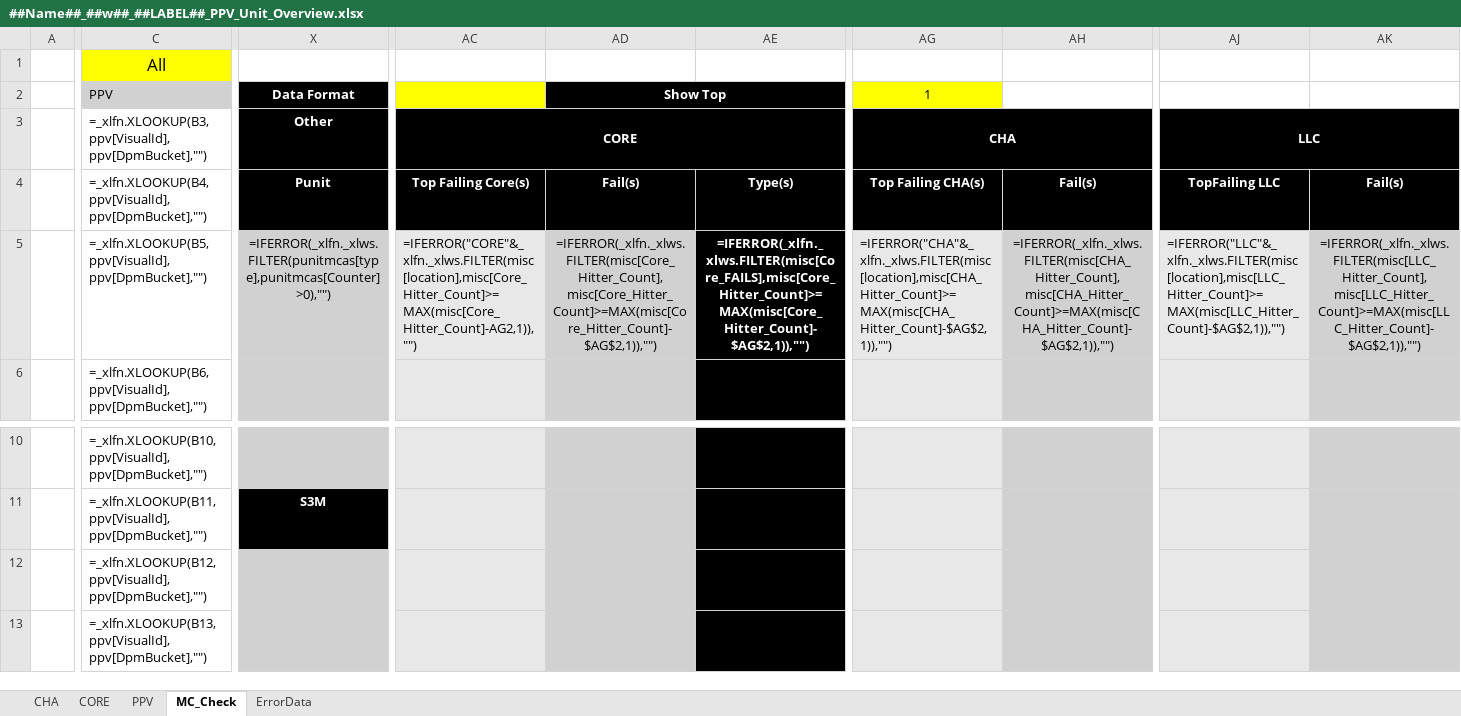
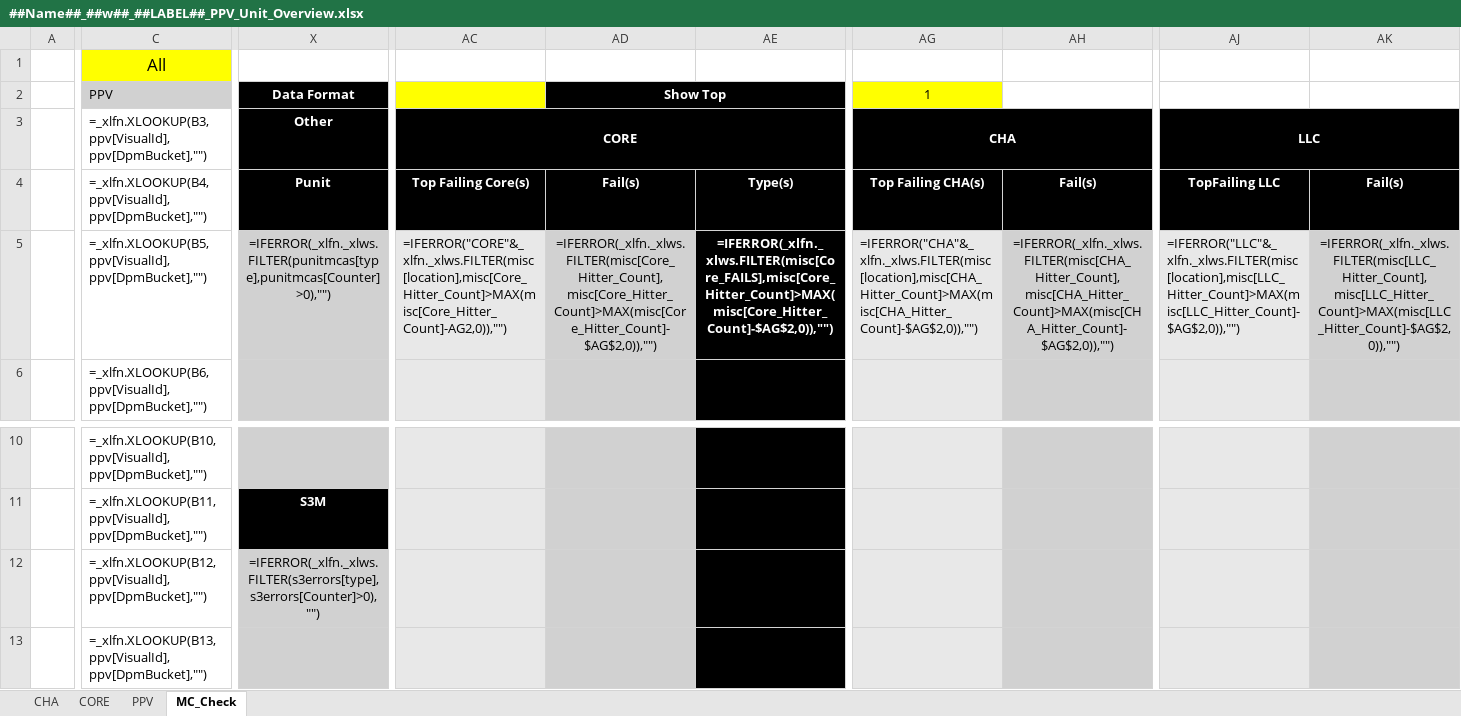
Before and after one commit to gaespino/Automation, an Excel workbook: PPV/parsers/MCChecker/GNR/##Name##_##w##_##LABEL##_PPV_Unit_Overview.xlsx, sheet MC_Check, drawn as a sheet; only a part is shown, gaps mark what is left out; values as stored, in another font and other column widths than the file's, no borders; formulas are shown in place of their values; conditional formats not drawn; the diff names each change by its address in the sheet, - before the commit and + after, or states it on an @@ line.

Commit message:
THR Tools Update with X4 DMR format

```diff
--- a/PPV/parsers/MCChecker/GNR/##Name##_##w##_##LABEL##_PPV_Unit_Overview.xlsx (sheet MC_Check)
+++ b/PPV/parsers/MCChecker/GNR/##Name##_##w##_##LABEL##_PPV_Unit_Overview.xlsx (sheet MC_Check)
@@ sheet tab hidden: ErrorData @@
-AC5: =IFERROR("CORE"&_xlfn._xlws.FILTER(misc[location],misc[Core_Hitter_Count]>=MAX(misc[Core_Hitter_Count]-AG2,1)),"")
+AC5: =IFERROR("CORE"&_xlfn._xlws.FILTER(misc[location],misc[Core_Hitter_Count]>MAX(misc[Core_Hitter_Count]-AG2,0)),"")
-AD5 (Show Top): =IFERROR(_xlfn._xlws.FILTER(misc[Core_Hitter_Count],misc[Core_Hitter_Count]>=MAX(misc[Core_Hitter_Count]-$AG$2,1)),"")
+AD5 (Show Top): =IFERROR(_xlfn._xlws.FILTER(misc[Core_Hitter_Count],misc[Core_Hitter_Count]>MAX(misc[Core_Hitter_Count]-$AG$2,0)),"")
-AE5: =IFERROR(_xlfn._xlws.FILTER(misc[Core_FAILS],misc[Core_Hitter_Count]>=MAX(misc[Core_Hitter_Count]-$AG$2,1)),"")
+AE5: =IFERROR(_xlfn._xlws.FILTER(misc[Core_FAILS],misc[Core_Hitter_Count]>MAX(misc[Core_Hitter_Count]-$AG$2,0)),"")
-AG5 (1): =IFERROR("CHA"&_xlfn._xlws.FILTER(misc[location],misc[CHA_Hitter_Count]>=MAX(misc[CHA_Hitter_Count]-$AG$2,1)),"")
+AG5 (1): =IFERROR("CHA"&_xlfn._xlws.FILTER(misc[location],misc[CHA_Hitter_Count]>MAX(misc[CHA_Hitter_Count]-$AG$2,0)),"")
-AH5: =IFERROR(_xlfn._xlws.FILTER(misc[CHA_Hitter_Count],misc[CHA_Hitter_Count]>=MAX(misc[CHA_Hitter_Count]-$AG$2,1)),"")
+AH5: =IFERROR(_xlfn._xlws.FILTER(misc[CHA_Hitter_Count],misc[CHA_Hitter_Count]>MAX(misc[CHA_Hitter_Count]-$AG$2,0)),"")
-AJ5: =IFERROR("LLC"&_xlfn._xlws.FILTER(misc[location],misc[LLC_Hitter_Count]>=MAX(misc[LLC_Hitter_Count]-$AG$2,1)),"")
+AJ5: =IFERROR("LLC"&_xlfn._xlws.FILTER(misc[location],misc[LLC_Hitter_Count]>MAX(misc[LLC_Hitter_Count]-$AG$2,0)),"")
-AK5: =IFERROR(_xlfn._xlws.FILTER(misc[LLC_Hitter_Count],misc[LLC_Hitter_Count]>=MAX(misc[LLC_Hitter_Count]-$AG$2,1)),"")
+AK5: =IFERROR(_xlfn._xlws.FILTER(misc[LLC_Hitter_Count],misc[LLC_Hitter_Count]>MAX(misc[LLC_Hitter_Count]-$AG$2,0)),"")
-X12 (Data Format): (empty)
+X12 (Data Format): =IFERROR(_xlfn._xlws.FILTER(s3errors[type],s3errors[Counter]>0),"")
```
Also changed, not shown: PPV/parsers/MCChecker/CWF/##Name##_##w##_##LABEL##_PPV_Unit_Overview.xlsx, PPV/parsers/MCChecker/DMR/##Name##_##w##_##LABEL##_PPV_Unit_Overview.xlsx, 25 other files.
